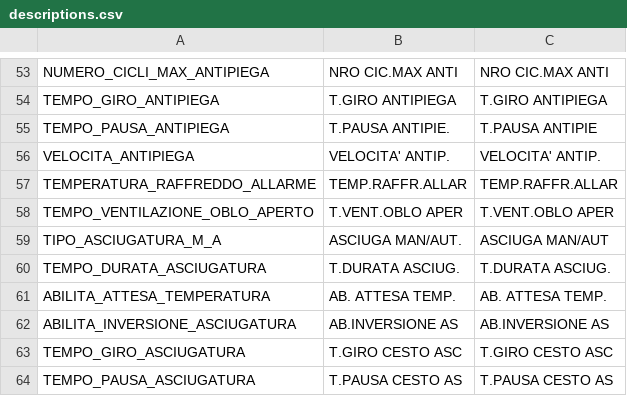
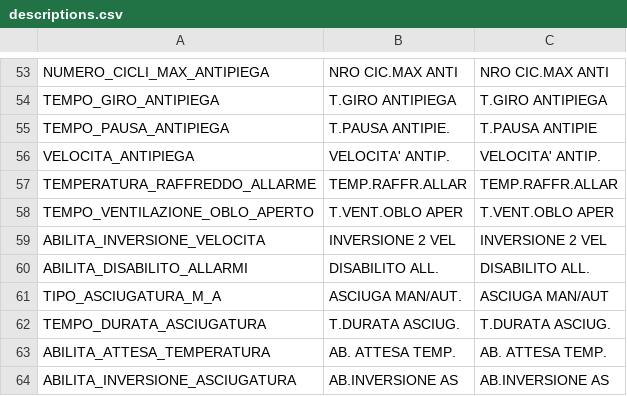
Before and after one commit to HSW-Bologna/lavatrice-pcb-teknight, a CSV file: assets/translations/parmac/descriptions.csv, drawn as a sheet; only a part is shown, gaps mark what is left out; the shorter side is filled out with more unchanged rows; the diff names each change by its address in the sheet, - before the commit and + after, or states it on an @@ line.

```diff
--- a/assets/translations/parmac/descriptions.csv
+++ b/assets/translations/parmac/descriptions.csv
+row 59: ABILITA_INVERSIONE_VELOCITA | INVERSIONE 2 VEL | INVERSIONE 2 VEL
+row 60: ABILITA_DISABILITO_ALLARMI | DISABILITO ALL. | DISABILITO ALL.
```
Also changed, not shown: 24 other files.
